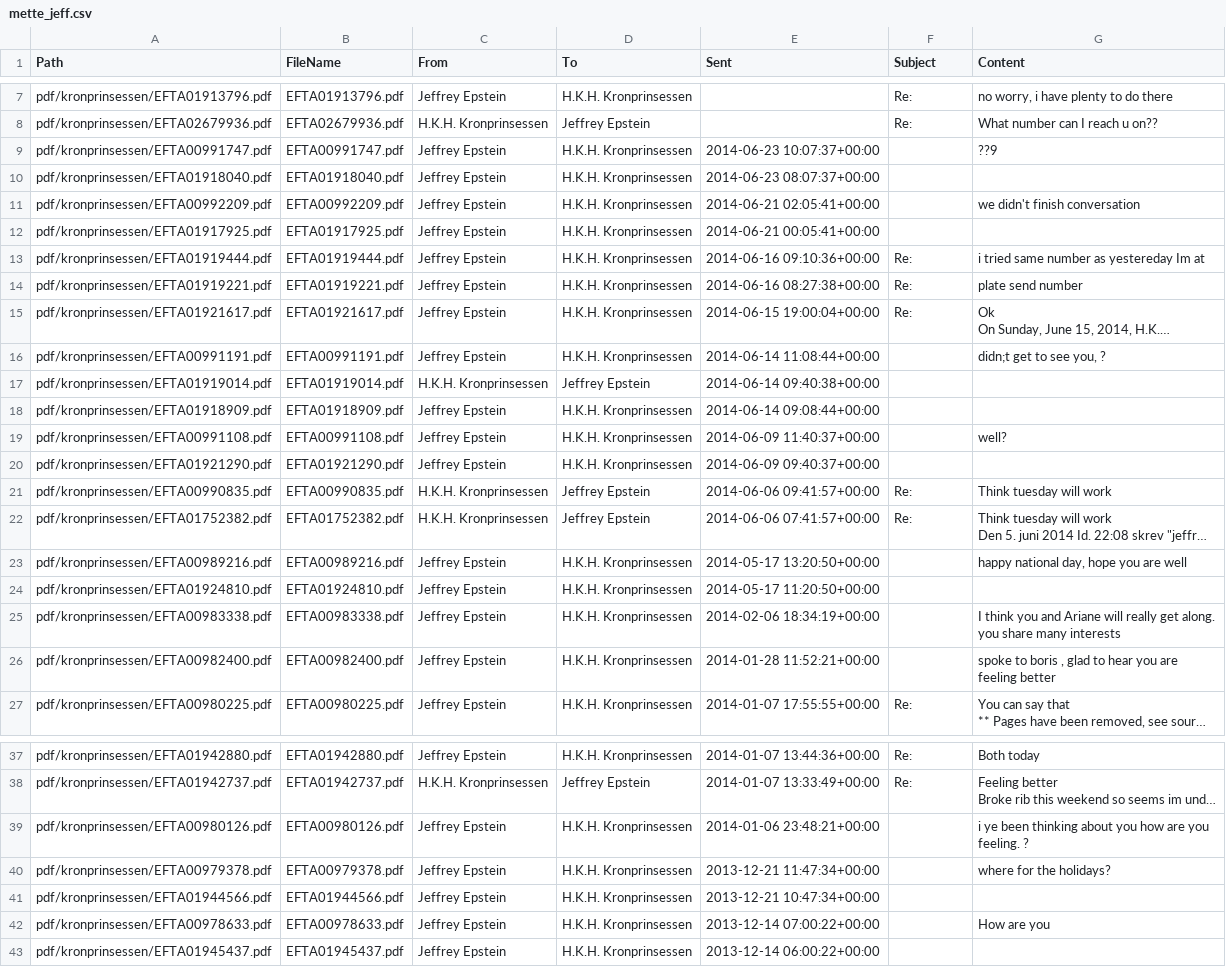
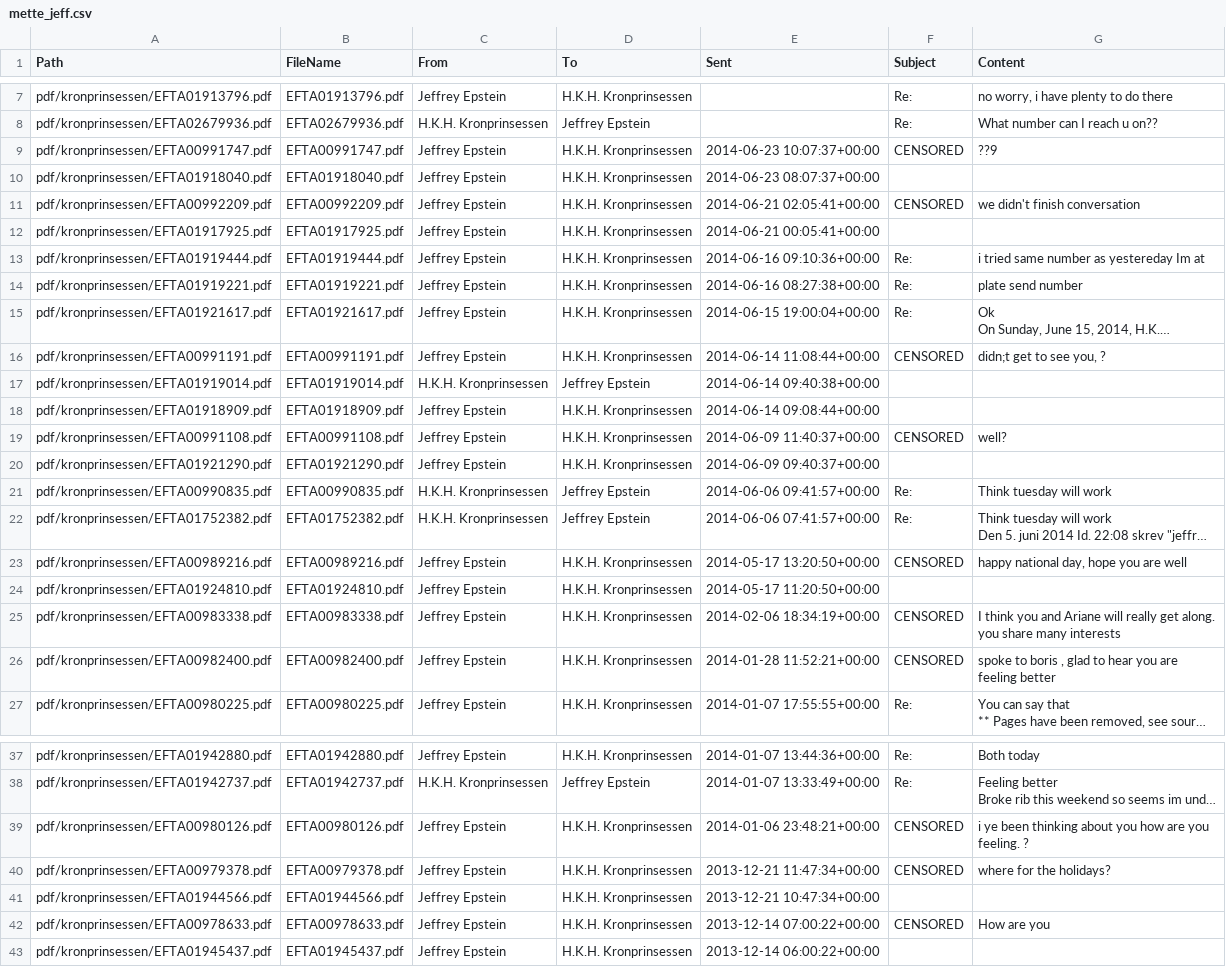
Before and after one commit to fredfull/prinsessa-og-epstein, a CSV file: csv/mette_jeff.csv, drawn as a sheet; only a part is shown, gaps mark what is left out; long unchanged cells end in …; the diff covers the shown part only; the diff names each change by its address in the sheet, - before the commit and + after, or states it on an @@ line.

```diff
--- a/csv/mette_jeff.csv
+++ b/csv/mette_jeff.csv
-F9 (Subject): (empty)
+F9 (Subject): CENSORED
-F11 (Subject): (empty)
+F11 (Subject): CENSORED
-F16 (Subject): (empty)
+F16 (Subject): CENSORED
-F19 (Subject): (empty)
+F19 (Subject): CENSORED
-F23 (Subject): (empty)
+F23 (Subject): CENSORED
-F25:F26 (Subject): (empty)
+F25:F26 (Subject): CENSORED
-F39:F40 (Subject): (empty)
+F39:F40 (Subject): CENSORED
-F42 (Subject): (empty)
+F42 (Subject): CENSORED
```
Also changed, not shown: 65 edited cells elsewhere in this file, csv/boris_jeff.csv, csv/lesley_jeff.csv, 20 other files.
